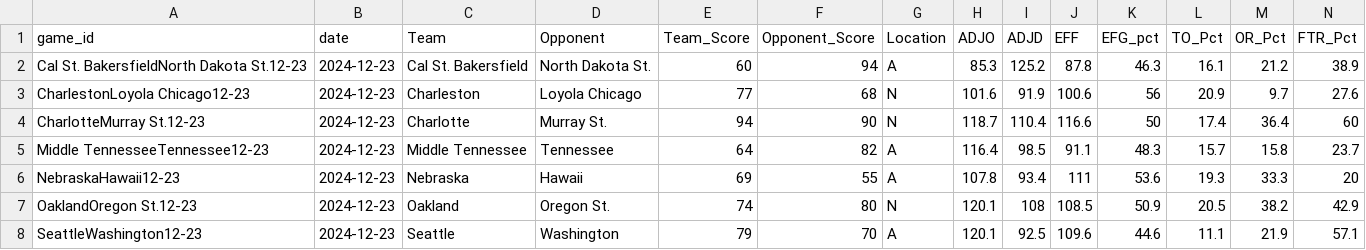
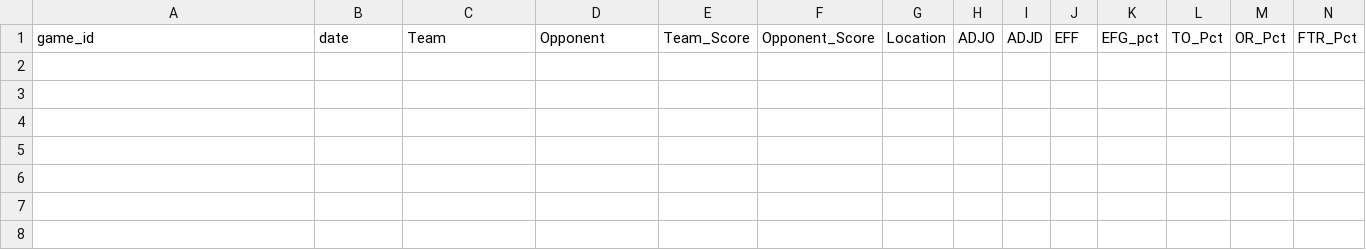
Before and after one commit to visheshgupta19/Stats_competition-, a CSV file: test_data.csv, drawn as a sheet; only a part is shown; rows hold the shown columns only; the diff names each change by its address in the sheet, - before the commit and + after, or states it on an @@ line.

```diff
--- a/test_data.csv
+++ b/test_data.csv
-row 2: Cal St. BakersfieldNorth Dakota St.12-23 | 2024-12-23 | Cal St. Bakersfield | North Dakota St. | 60 | 94 | A | 85.3 | 125.2 | 87.8 | 46.3 | 16.1 | 21.2 | 38.9
-row 3: CharlestonLoyola Chicago12-23 | 2024-12-23 | Charleston | Loyola Chicago | 77 | 68 | N | 101.6 | 91.9 | 100.6 | 56 | 20.9 | 9.7 | 27.6
-row 4: CharlotteMurray St.12-23 | 2024-12-23 | Charlotte | Murray St. | 94 | 90 | N | 118.7 | 110.4 | 116.6 | 50 | 17.4 | 36.4 | 60
-row 5: Middle TennesseeTennessee12-23 | 2024-12-23 | Middle Tennessee | Tennessee | 64 | 82 | A | 116.4 | 98.5 | 91.1 | 48.3 | 15.7 | 15.8 | 23.7
-row 6: NebraskaHawaii12-23 | 2024-12-23 | Nebraska | Hawaii | 69 | 55 | A | 107.8 | 93.4 | 111 | 53.6 | 19.3 | 33.3 | 20
-row 7: OaklandOregon St.12-23 | 2024-12-23 | Oakland | Oregon St. | 74 | 80 | N | 120.1 | 108 | 108.5 | 50.9 | 20.5 | 38.2 | 42.9
-row 8: SeattleWashington12-23 | 2024-12-23 | Seattle | Washington | 79 | 70 | A | 120.1 | 92.5 | 109.6 | 44.6 | 11.1 | 21.9 | 57.1
```
Also changed, not shown: train_data.csv, 2 other files.
